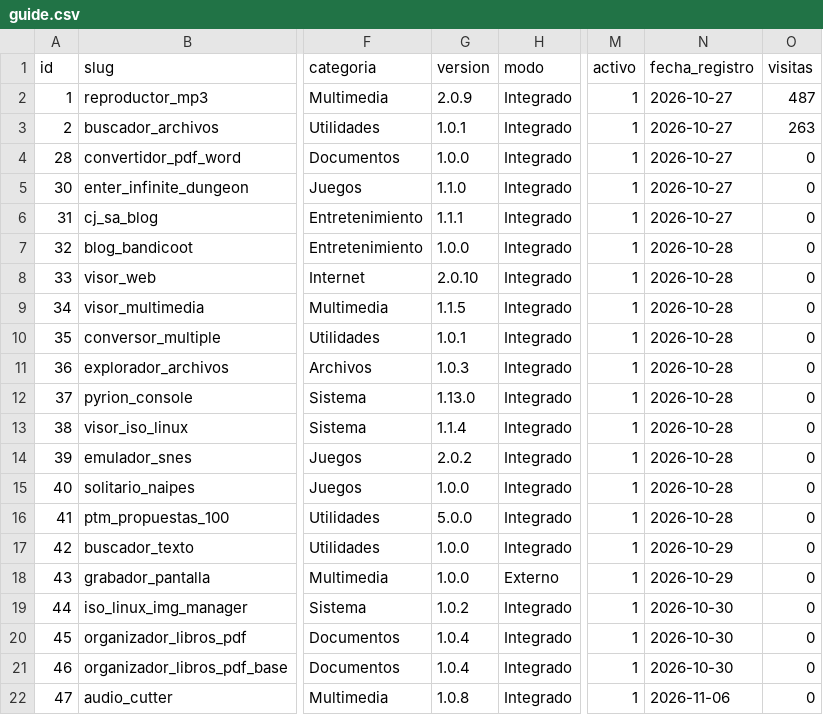
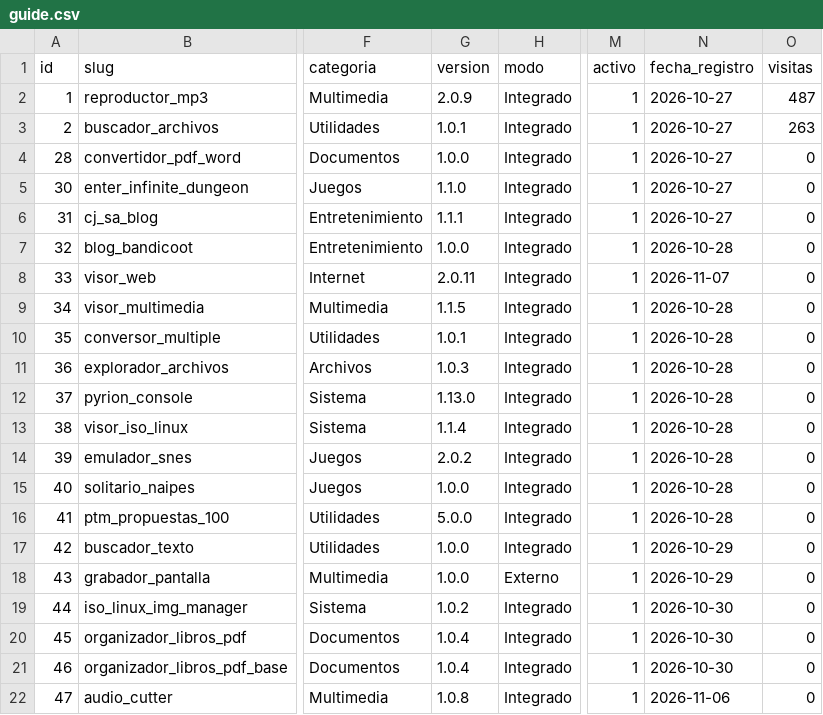
Before and after one commit to mobatfb/archmoba-dev, a CSV file: PTM/guide.csv, drawn as a sheet; only a part is shown, gaps mark what is left out; the diff names each change by its address in the sheet, - before the commit and + after, or states it on an @@ line.

Commit message:
Visor Web: usar sockets AF_UNIX en Linux, corregir etiquetas Qt y actualizar cache por version

```diff
--- a/PTM/guide.csv
+++ b/PTM/guide.csv
-G8 (version): 2.0.10
+G8 (version): 2.0.11
-N8 (fecha_registro): 2026-10-28
+N8 (fecha_registro): 2026-11-07
```
Also changed, not shown: PYRIONOS/guide.csv, 3 other files.
